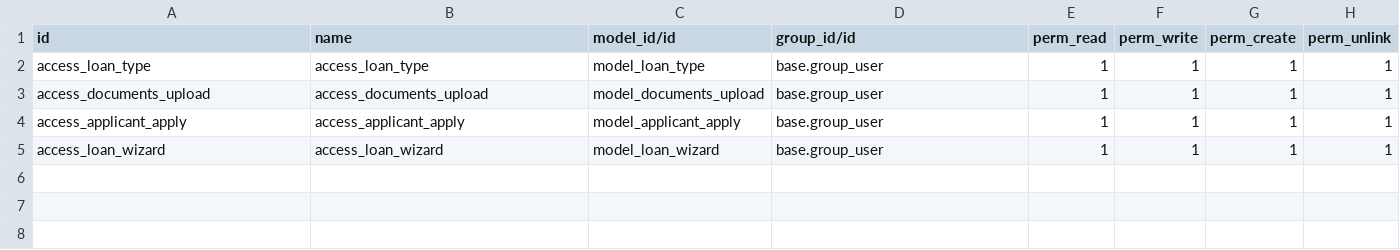
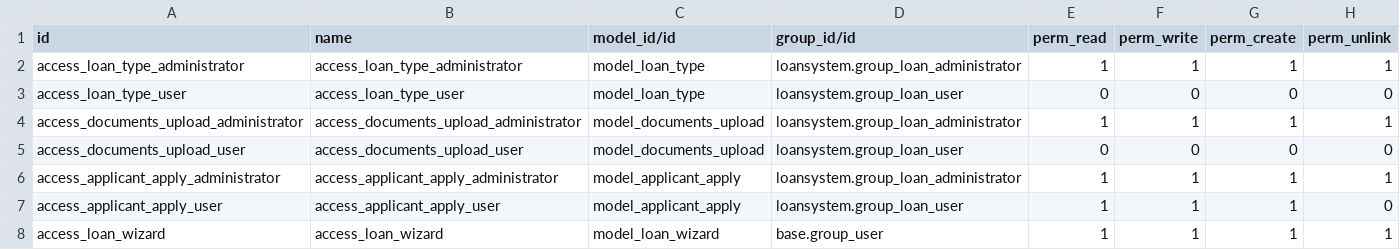
Before and after one commit to Hinakathiriya/Project, a CSV file: loansystem/security/ir.model.access.csv, drawn as a sheet.

```diff
--- a/loansystem/security/ir.model.access.csv
+++ b/loansystem/security/ir.model.access.csv
@@ -1,5 +1,8 @@
 id,name,model_id/id,group_id/id,perm_read,perm_write,perm_create,perm_unlink
-access_loan_type,access_loan_type,model_loan_type,base.group_user,1,1,1,1
-access_documents_upload,access_documents_upload,model_documents_upload,base.group_user,1,1,1,1
-access_applicant_apply,access_applicant_apply,model_applicant_apply,base.group_user,1,1,1,1
+access_loan_type_administrator,access_loan_type_administrator,model_loan_type,loansystem.group_loan_administrator,1,1,1,1
+access_loan_type_user,access_loan_type_user,model_loan_type,loansystem.group_loan_user,0,0,0,0
+access_documents_upload_administrator,access_documents_upload_administrator,model_documents_upload,loansystem.group_loan_administrator,1,1,1,1
+access_documents_upload_user,access_documents_upload_user,model_documents_upload,loansystem.group_loan_user,0,0,0,0
+access_applicant_apply_administrator,access_applicant_apply_administrator,model_applicant_apply,loansystem.group_loan_administrator,1,1,1,1
+access_applicant_apply_user,access_applicant_apply_user,model_applicant_apply,loansystem.group_loan_user,1,1,1,0
 access_loan_wizard,access_loan_wizard,model_loan_wizard,base.group_user,1,1,1,1
```
Also changed, not shown: 23 other files.
